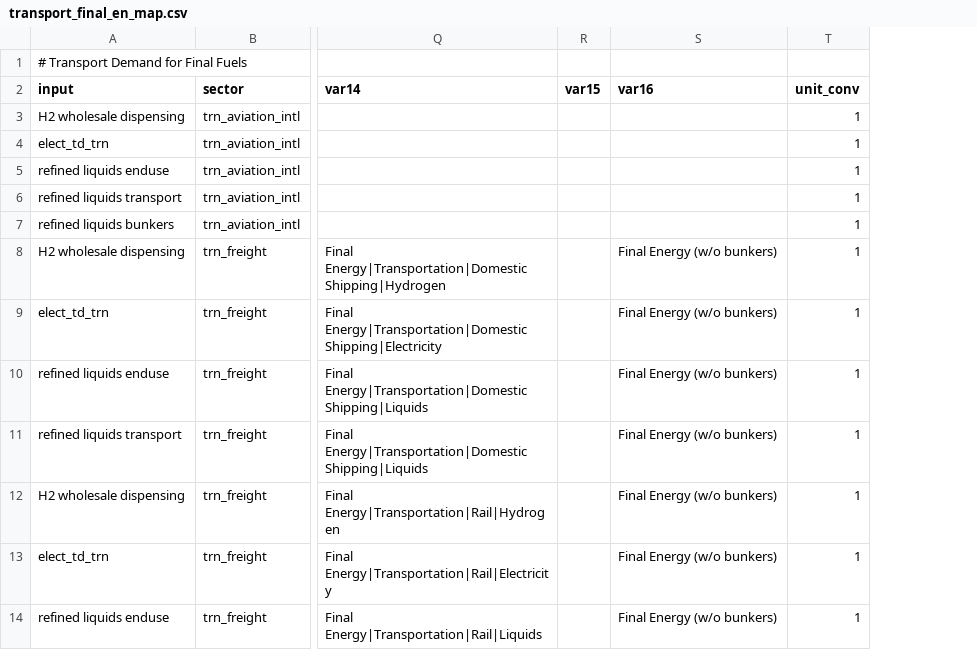
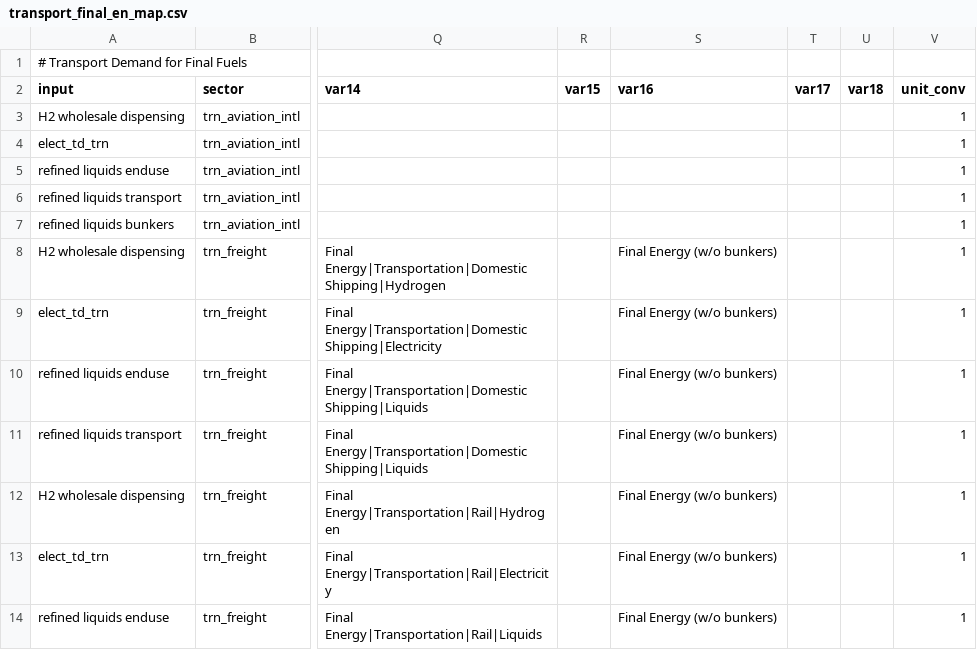
Before and after one commit to umd-cgs/gcamreport, a CSV file: inst/extdata/mappings/GCAM8.2/transport_final_en_map.csv, drawn as a sheet; only a part is shown, gaps mark what is left out; the diff names each change by its address in the sheet, - before the commit and + after, or states it on an @@ line.

Commit message:
Update transport final energy mappings
Add variables on final energy consumption of urban passenger transport.

```diff
--- a/inst/extdata/mappings/GCAM8.2/transport_final_en_map.csv
+++ b/inst/extdata/mappings/GCAM8.2/transport_final_en_map.csv
+column T (var17), empty
+column U (var18), empty
```
Also changed, not shown: 3 other files.
